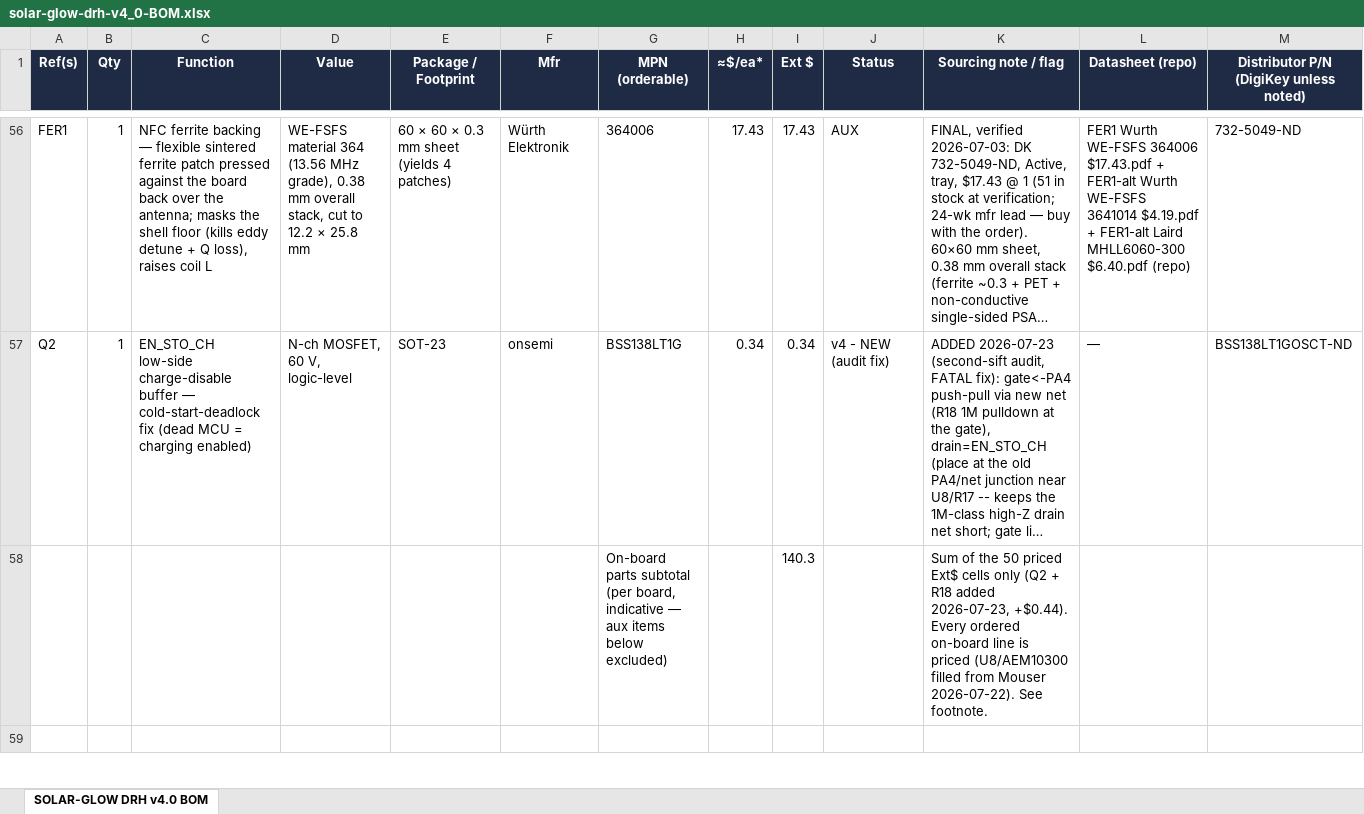
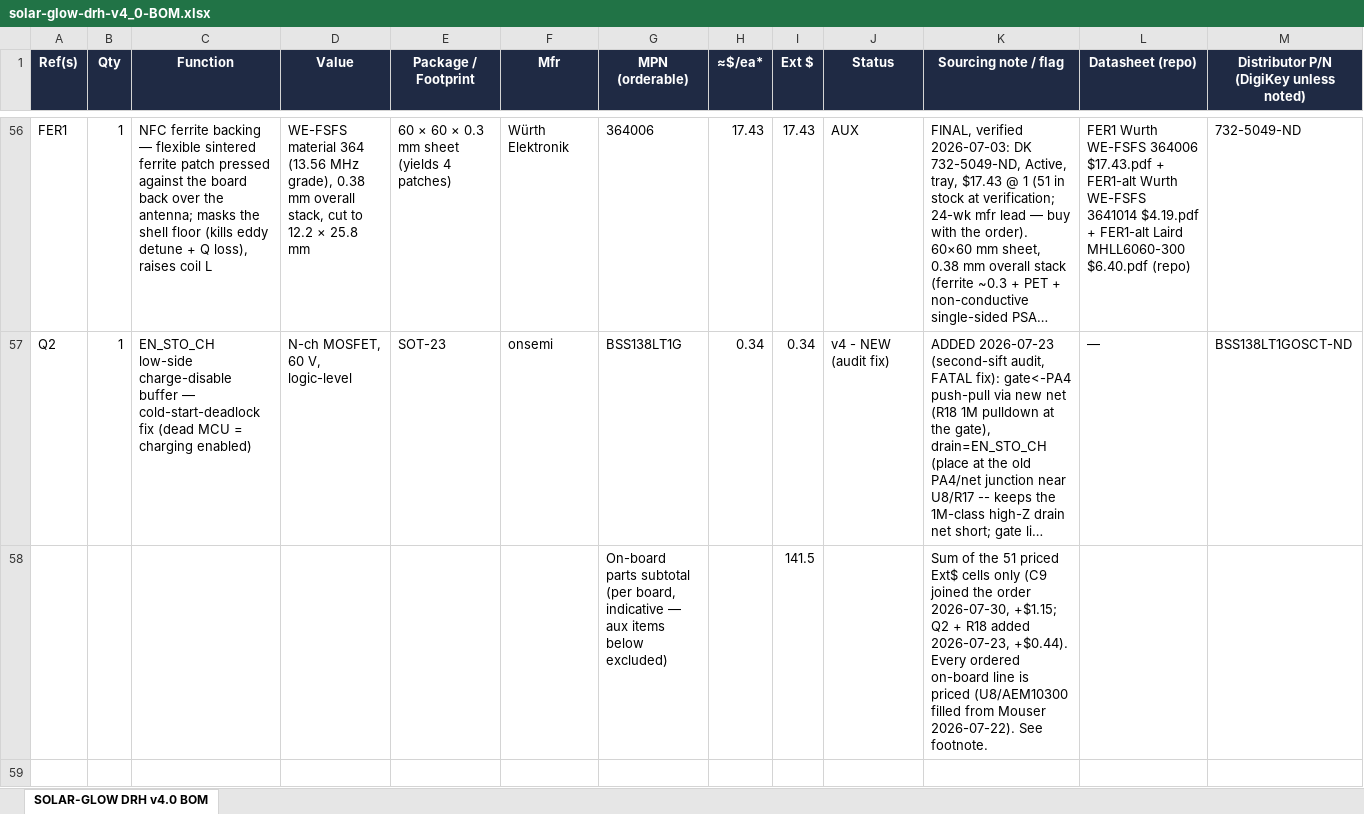
Before and after one commit to devinhorowitz/solar-business-card, an Excel workbook: PCB/solar-glow-drh-v4_0-BOM.xlsx, sheet SOLAR-GLOW DRH v4.0 BOM, drawn as a sheet; only a part is shown, gaps mark what is left out; long unchanged cells end in …; values as stored, in another font and other column widths than the file's, no borders; removed rows and columns are numbered as before the commit, all else as after; the diff covers the shown part only; the diff names each change by its address in the sheet, - before the commit and + after, or states it on an @@ line.

```diff
--- a/PCB/solar-glow-drh-v4_0-BOM.xlsx (sheet SOLAR-GLOW DRH v4.0 BOM)
+++ b/PCB/solar-glow-drh-v4_0-BOM.xlsx (sheet SOLAR-GLOW DRH v4.0 BOM)
-row 58:  |  |  |  |  |  | On-board parts subtotal (per board, indicative — aux items below excluded) |  | 140.3 |  | Sum of the 50 priced Ext$ cells only (Q2 + R18 added 2026-07-23, +$0.44). Every ordered on-board line is priced (U8/AEM10300 filled from Mouser 2026-07-22). See footnote.
+row 58:  |  |  |  |  |  | On-board parts subtotal (per board, indicative — aux items below excluded) |  | 141.5 |  | Sum of the 51 priced Ext$ cells only (C9 joined the order 2026-07-30, +$1.15; Q2 + R18 added 2026-07-23, +$0.44). Every ordered on-board line is priced (U8/AEM10300 filled from Mouser 2026-07-22). See footnote.
```
Also changed, not shown: 15 edited cells elsewhere in this sheet, PCB/solar-glow-drh-v4_0-BOM-assembly.xlsx.
